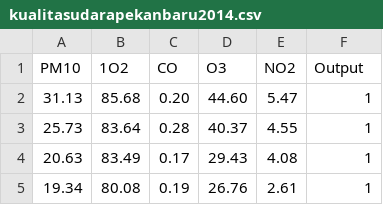
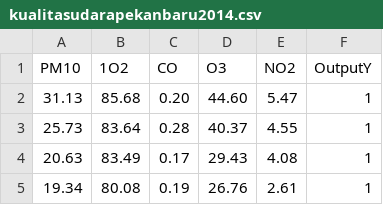
Before and after one commit to Caturwardana/DataAnalysis, a CSV file: kualitasudarapekanbaru2014.csv, drawn as a sheet; only a part is shown; the diff names each change by its address in the sheet, - before the commit and + after, or states it on an @@ line.

Commit message:
Update kualitasudarapekanbaru2014.csv

```diff
--- a/kualitasudarapekanbaru2014.csv
+++ b/kualitasudarapekanbaru2014.csv
-F1: Output
+F1: OutputY
```
